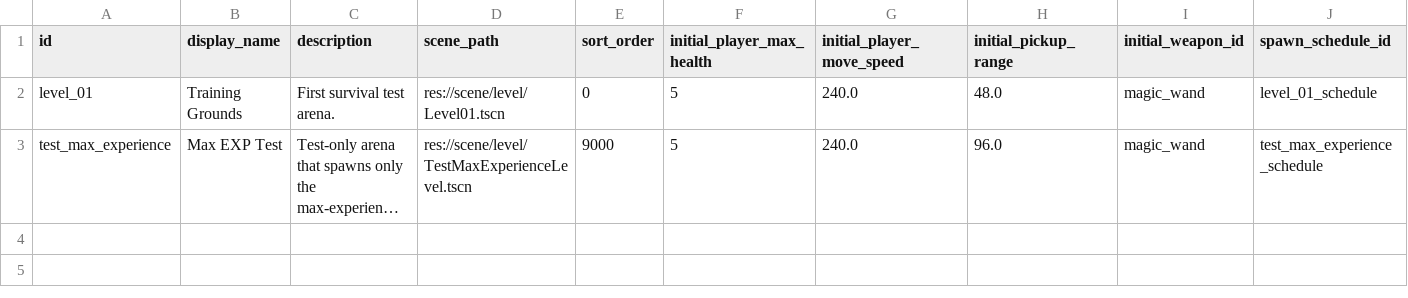
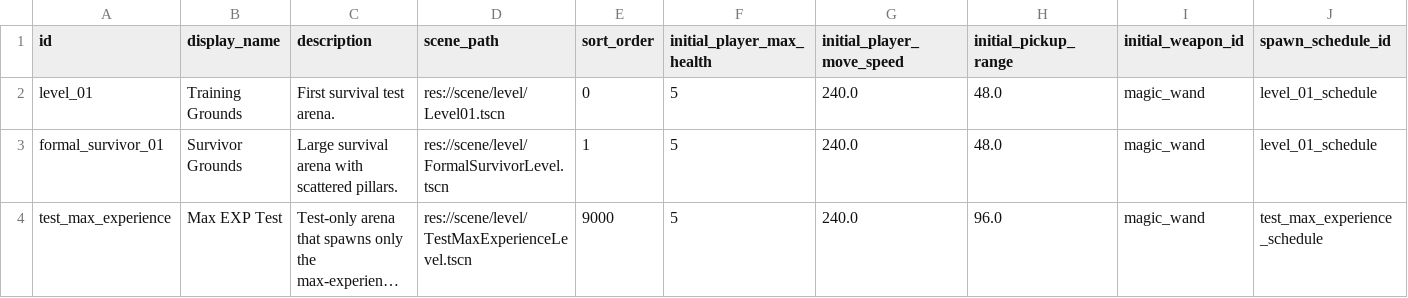
Before and after one commit to Moube/godot_survivor, a TSV file: asset/config/levels.tsv, drawn as a sheet; only a part is shown; long unchanged cells end in …; rows hold the shown columns only; the diff names each change by its address in the sheet, - before the commit and + after, or states it on an @@ line.

```diff
--- a/asset/config/levels.tsv
+++ b/asset/config/levels.tsv
+row 3: formal_survivor_01 | Survivor Grounds | Large survival arena with scattered pillars. | res://scene/level/FormalSurvivorLevel.tscn | 1 | 5 | 240.0 | 48.0 | magic_wand | level_01_schedule
```
Also changed, not shown: 7 other files.
